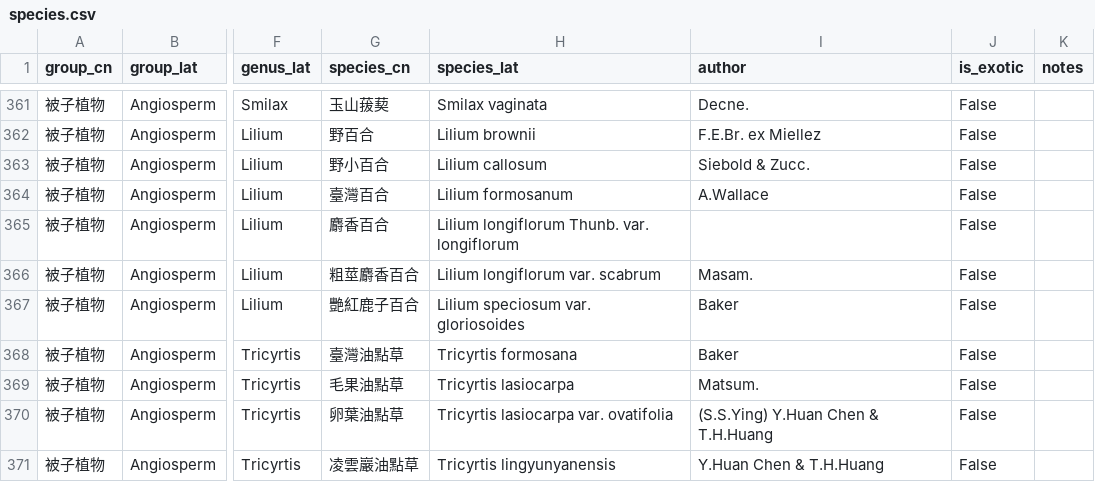
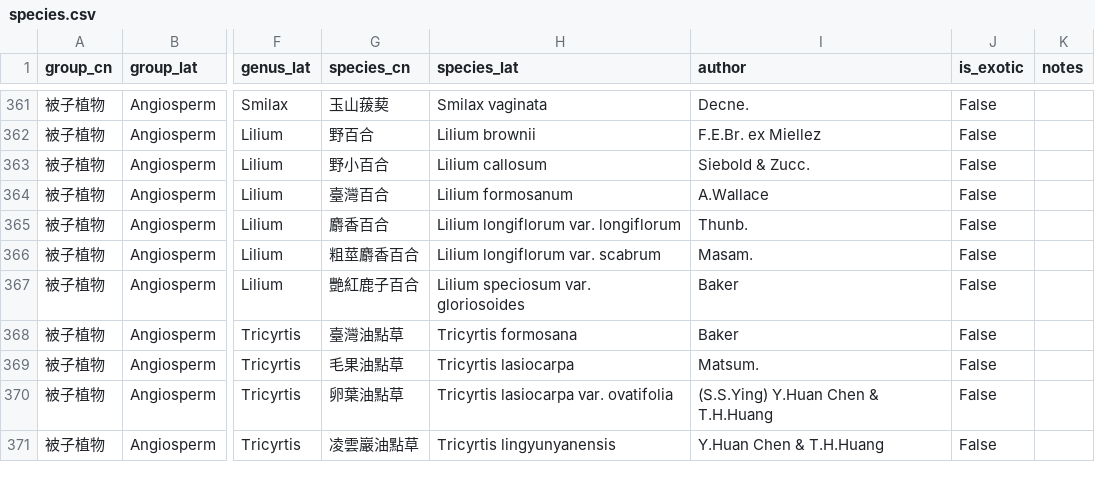
Before and after one commit to Bahamutzerox/taiwan-seed-plants, a CSV file: data/species.csv, drawn as a sheet; only a part is shown, gaps mark what is left out; the diff names each change by its address in the sheet, - before the commit and + after, or states it on an @@ line.

```diff
--- a/data/species.csv
+++ b/data/species.csv
-H365 (species_lat): Lilium longiflorum Thunb. var. longiflorum
+H365 (species_lat): Lilium longiflorum var. longiflorum
-I365 (author): (empty)
+I365 (author): Thunb.
```
